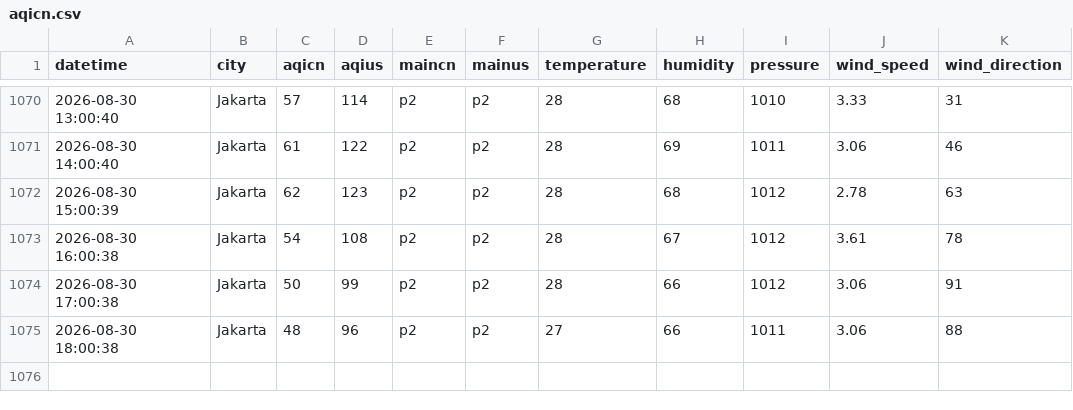
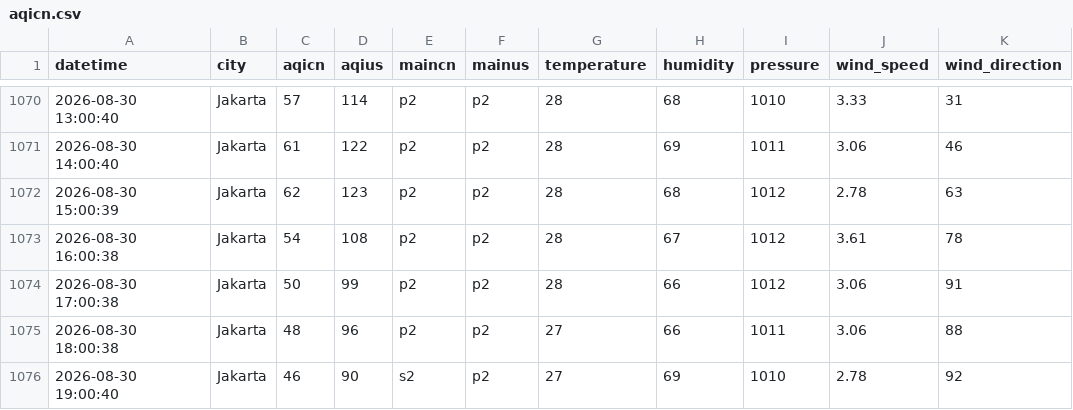
Before and after one commit to arieltrain/aqicn-scrapper, a CSV file: aqicn.csv, drawn as a sheet; only a part is shown, gaps mark what is left out.

```diff
--- a/aqicn.csv
+++ b/aqicn.csv
@@ -1075 +1075,2 @@ datetime,city,aqicn,aqius,maincn,mainus,temperature,humidity,pressure,wind_speed
 2026-08-30 18:00:38,Jakarta,48,96,p2,p2,27,66,1011,3.06,88
+2026-08-30 19:00:40,Jakarta,46,90,s2,p2,27,69,1010,2.78,92
```
